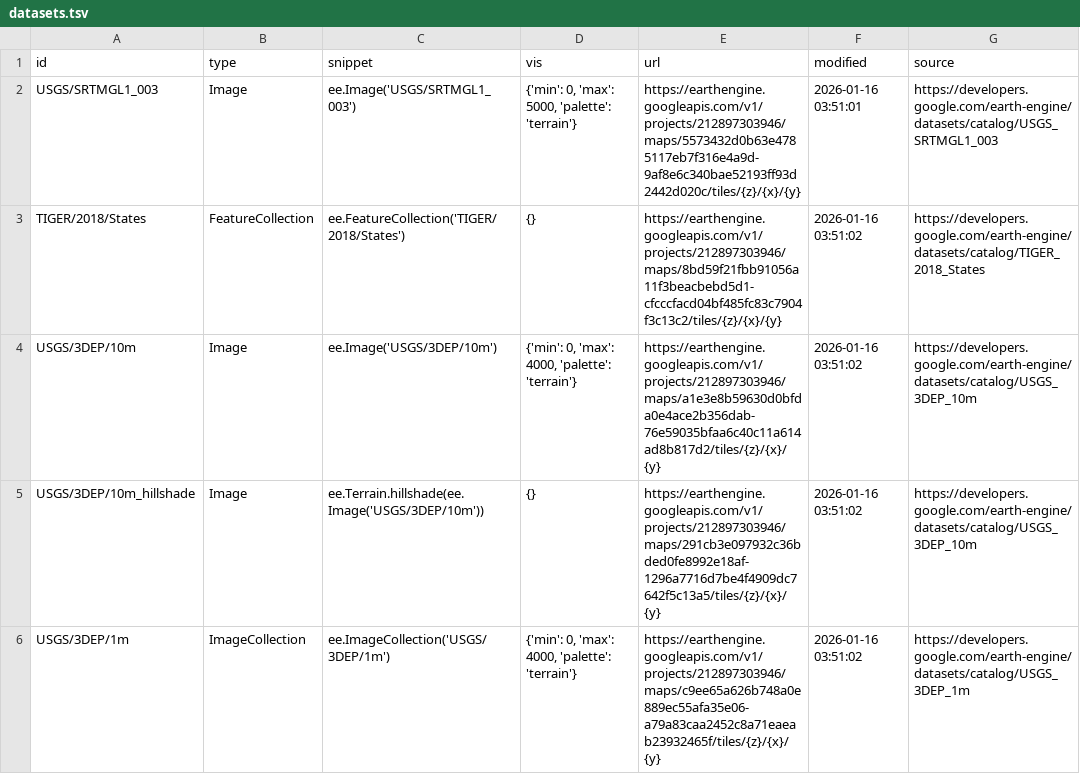
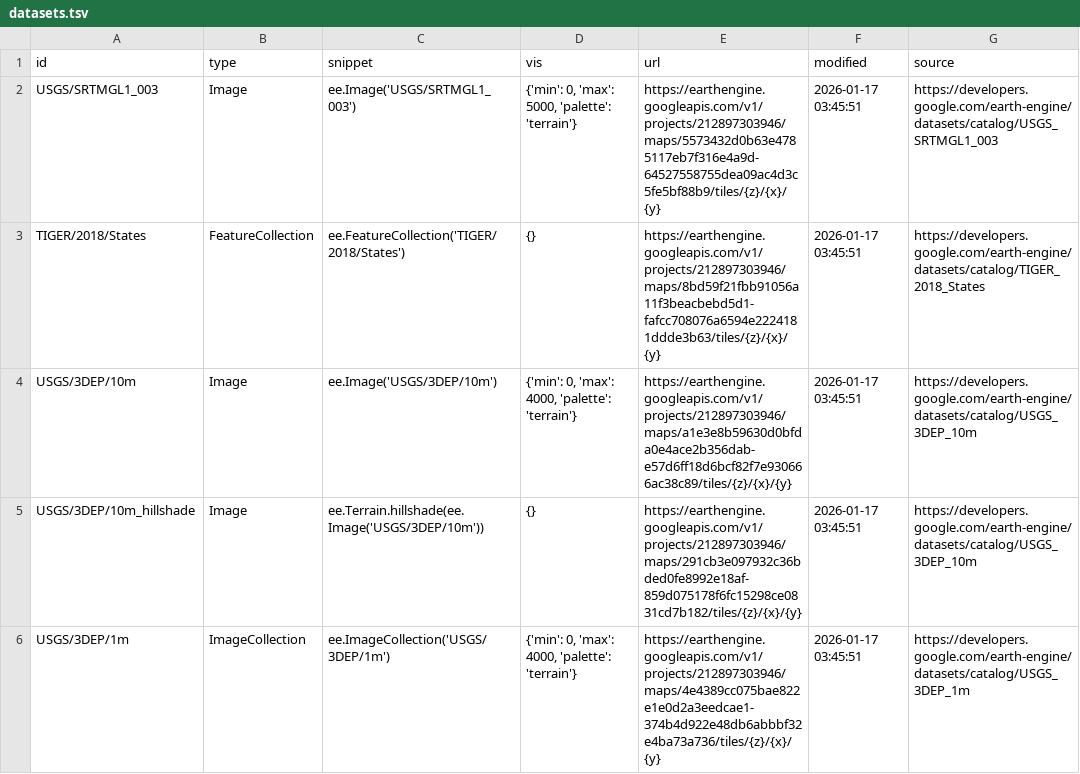
Before and after one commit to opengeos/ee-tile-layers, a TSV file: datasets.tsv, drawn as a sheet; only a part is shown; the diff covers the shown part only.

```diff
--- a/datasets.tsv
+++ b/datasets.tsv
@@ -1,6 +1,6 @@
 id	type	snippet	vis	url	modified	source
-USGS/SRTMGL1_003	Image	ee.Image('USGS/SRTMGL1_003')	{'min': 0, 'max': 5000, 'palette': 'terrain'}	https://earthengine.googleapis.com/v1/projects/212897303946/maps/5573432d0b63e4785117eb7f316e4a9d-9af8e6c340bae52193ff93d2442d020c/tiles/{z}/{x}/{y}	2026-01-16 03:51:01	https://developers.google.com/earth-engine/datasets/catalog/USGS_SRTMGL1_003
-TIGER/2018/States	FeatureCollection	ee.FeatureCollection('TIGER/2018/States')	{}	https://earthengine.googleapis.com/v1/projects/212897303946/maps/8bd59f21fbb91056a11f3beacbebd5d1-cfcccfacd04bf485fc83c7904f3c13c2/tiles/{z}/{x}/{y}	2026-01-16 03:51:02	https://developers.google.com/earth-engine/datasets/catalog/TIGER_2018_States
-USGS/3DEP/10m	Image	ee.Image('USGS/3DEP/10m')	{'min': 0, 'max': 4000, 'palette': 'terrain'}	https://earthengine.googleapis.com/v1/projects/212897303946/maps/a1e3e8b59630d0bfda0e4ace2b356dab-76e59035bfaa6c40c11a614ad8b817d2/tiles/{z}/{x}/{y}	2026-01-16 03:51:02	https://developers.google.com/earth-engine/datasets/catalog/USGS_3DEP_10m
-USGS/3DEP/10m_hillshade	Image	 ee.Terrain.hillshade(ee.Image('USGS/3DEP/10m'))	{}	https://earthengine.googleapis.com/v1/projects/212897303946/maps/291cb3e097932c36bded0fe8992e18af-1296a7716d7be4f4909dc7642f5c13a5/tiles/{z}/{x}/{y}	2026-01-16 03:51:02	https://developers.google.com/earth-engine/datasets/catalog/USGS_3DEP_10m
-USGS/3DEP/1m	ImageCollection	 ee.ImageCollection('USGS/3DEP/1m')	{'min': 0, 'max': 4000, 'palette': 'terrain'}	https://earthengine.googleapis.com/v1/projects/212897303946/maps/c9ee65a626b748a0e889ec55afa35e06-a79a83caa2452c8a71eaeab23932465f/tiles/{z}/{x}/{y}	2026-01-16 03:51:02	https://developers.google.com/earth-engine/datasets/catalog/USGS_3DEP_1m
+USGS/SRTMGL1_003	Image	ee.Image('USGS/SRTMGL1_003')	{'min': 0, 'max': 5000, 'palette': 'terrain'}	https://earthengine.googleapis.com/v1/projects/212897303946/maps/5573432d0b63e4785117eb7f316e4a9d-64527558755dea09ac4d3c5fe5bf88b9/tiles/{z}/{x}/{y}	2026-01-17 03:45:51	https://developers.google.com/earth-engine/datasets/catalog/USGS_SRTMGL1_003
+TIGER/2018/States	FeatureCollection	ee.FeatureCollection('TIGER/2018/States')	{}	https://earthengine.googleapis.com/v1/projects/212897303946/maps/8bd59f21fbb91056a11f3beacbebd5d1-fafcc708076a6594e2224181ddde3b63/tiles/{z}/{x}/{y}	2026-01-17 03:45:51	https://developers.google.com/earth-engine/datasets/catalog/TIGER_2018_States
+USGS/3DEP/10m	Image	ee.Image('USGS/3DEP/10m')	{'min': 0, 'max': 4000, 'palette': 'terrain'}	https://earthengine.googleapis.com/v1/projects/212897303946/maps/a1e3e8b59630d0bfda0e4ace2b356dab-e57d6ff18d6bcf82f7e930666ac38c89/tiles/{z}/{x}/{y}	2026-01-17 03:45:51	https://developers.google.com/earth-engine/datasets/catalog/USGS_3DEP_10m
+USGS/3DEP/10m_hillshade	Image	 ee.Terrain.hillshade(ee.Image('USGS/3DEP/10m'))	{}	https://earthengine.googleapis.com/v1/projects/212897303946/maps/291cb3e097932c36bded0fe8992e18af-859d075178f6fc15298ce0831cd7b182/tiles/{z}/{x}/{y}	2026-01-17 03:45:51	https://developers.google.com/earth-engine/datasets/catalog/USGS_3DEP_10m
+USGS/3DEP/1m	ImageCollection	 ee.ImageCollection('USGS/3DEP/1m')	{'min': 0, 'max': 4000, 'palette': 'terrain'}	https://earthengine.googleapis.com/v1/projects/212897303946/maps/4e4389cc075bae822e1e0d2a3eedcae1-374b4d922e48db6abbbf32e4ba73a736/tiles/{z}/{x}/{y}	2026-01-17 03:45:51	https://developers.google.com/earth-engine/datasets/catalog/USGS_3DEP_1m
```
Also changed, not shown: 8 edited cells elsewhere in this file.
